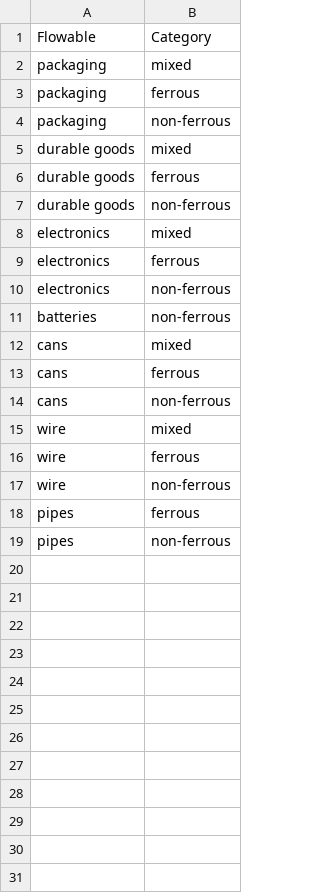
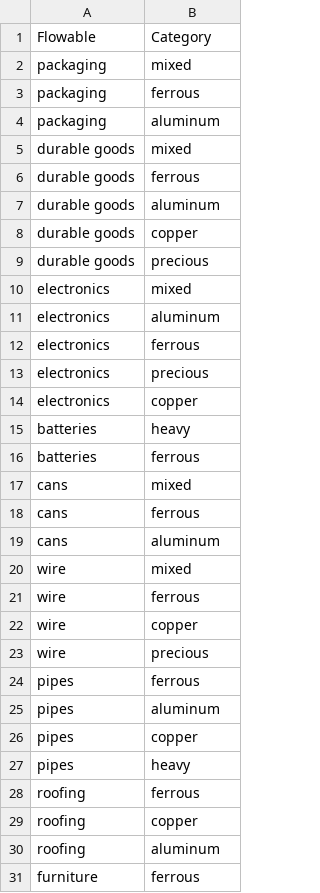
Before and after one commit to USEPA/materialflowlist, a CSV file: materialflowlist/input/MetalFlowableCategory.csv, drawn as a sheet; only a part is shown; the diff covers the shown part only.

Commit message:
updating class input files to improve category resolution

```diff
--- a/materialflowlist/input/MetalFlowableCategory.csv
+++ b/materialflowlist/input/MetalFlowableCategory.csv
@@ -3,17 +3,29 @@ packaging,mixed
 packaging,ferrous
-packaging,non-ferrous
+packaging,aluminum
 durable goods,mixed
 durable goods,ferrous
-durable goods,non-ferrous
+durable goods,aluminum
+durable goods,copper
+durable goods,precious
 electronics,mixed
+electronics,aluminum
 electronics,ferrous
-electronics,non-ferrous
-batteries,non-ferrous
+electronics,precious
+electronics,copper
+batteries,heavy
+batteries,ferrous
 cans,mixed
 cans,ferrous
-cans,non-ferrous
+cans,aluminum
 wire,mixed
 wire,ferrous
-wire,non-ferrous
+wire,copper
+wire,precious
 pipes,ferrous
-pipes,non-ferrous
+pipes,aluminum
+pipes,copper
+pipes,heavy
+roofing,ferrous
+roofing,copper
+roofing,aluminum
+furniture,ferrous
```
Also changed, not shown: 7 added rows elsewhere in this file, materialflowlist/input/Contexts.csv, 4 other files.
